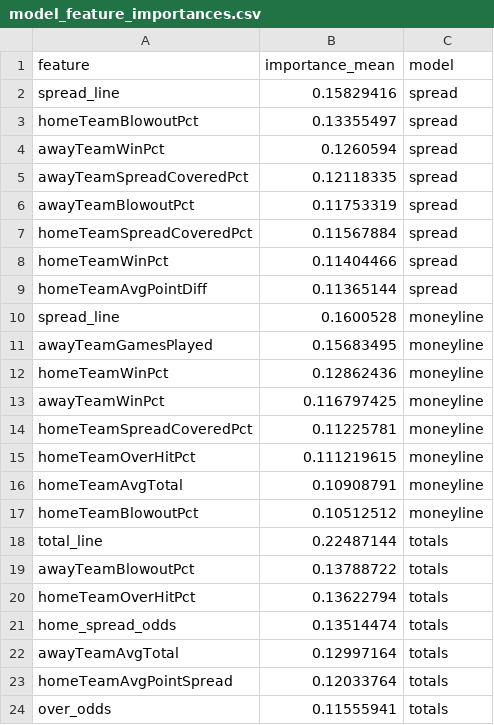
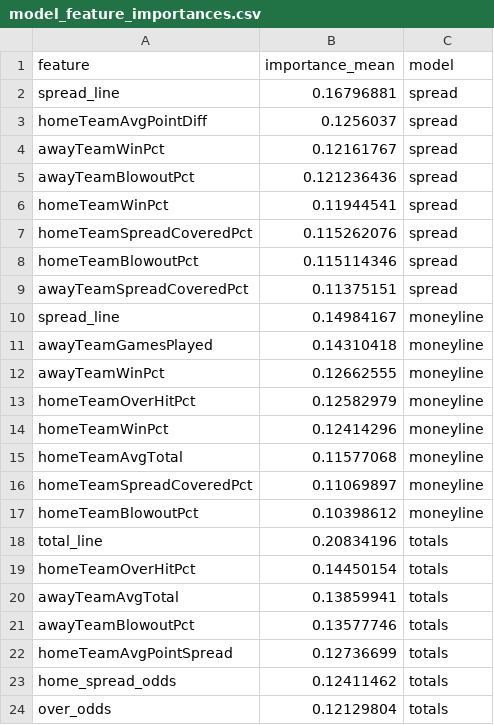
Before and after one commit to gmalbert/nfl-predictions, a CSV file: data_files/model_feature_importances.csv, drawn as a sheet.

```diff
--- a/data_files/model_feature_importances.csv
+++ b/data_files/model_feature_importances.csv
@@ -1,24 +1,24 @@
 feature,importance_mean,model
-spread_line,0.15829416,spread
-homeTeamBlowoutPct,0.13355497,spread
-awayTeamWinPct,0.1260594,spread
-awayTeamSpreadCoveredPct,0.12118335,spread
-awayTeamBlowoutPct,0.11753319,spread
-homeTeamSpreadCoveredPct,0.11567884,spread
-homeTeamWinPct,0.11404466,spread
-homeTeamAvgPointDiff,0.11365144,spread
-spread_line,0.1600528,moneyline
-awayTeamGamesPlayed,0.15683495,moneyline
-homeTeamWinPct,0.12862436,moneyline
-awayTeamWinPct,0.116797425,moneyline
-homeTeamSpreadCoveredPct,0.11225781,moneyline
-homeTeamOverHitPct,0.111219615,moneyline
-homeTeamAvgTotal,0.10908791,moneyline
-homeTeamBlowoutPct,0.10512512,moneyline
-total_line,0.22487144,totals
-awayTeamBlowoutPct,0.13788722,totals
-homeTeamOverHitPct,0.13622794,totals
-home_spread_odds,0.13514474,totals
-awayTeamAvgTotal,0.12997164,totals
-homeTeamAvgPointSpread,0.12033764,totals
-over_odds,0.11555941,totals
+spread_line,0.16796881,spread
+homeTeamAvgPointDiff,0.1256037,spread
+awayTeamWinPct,0.12161767,spread
+awayTeamBlowoutPct,0.121236436,spread
+homeTeamWinPct,0.11944541,spread
+homeTeamSpreadCoveredPct,0.115262076,spread
+homeTeamBlowoutPct,0.115114346,spread
+awayTeamSpreadCoveredPct,0.11375151,spread
+spread_line,0.14984167,moneyline
+awayTeamGamesPlayed,0.14310418,moneyline
+awayTeamWinPct,0.12662555,moneyline
+homeTeamOverHitPct,0.12582979,moneyline
+homeTeamWinPct,0.12414296,moneyline
+homeTeamAvgTotal,0.11577068,moneyline
+homeTeamSpreadCoveredPct,0.11069897,moneyline
+homeTeamBlowoutPct,0.10398612,moneyline
+total_line,0.20834196,totals
+homeTeamOverHitPct,0.14450154,totals
+awayTeamAvgTotal,0.13859941,totals
+awayTeamBlowoutPct,0.13577746,totals
+homeTeamAvgPointSpread,0.12736699,totals
+home_spread_odds,0.12411462,totals
+over_odds,0.12129804,totals
```
Also changed, not shown: data_files/nfl_games_historical.csv, 3 other files.
